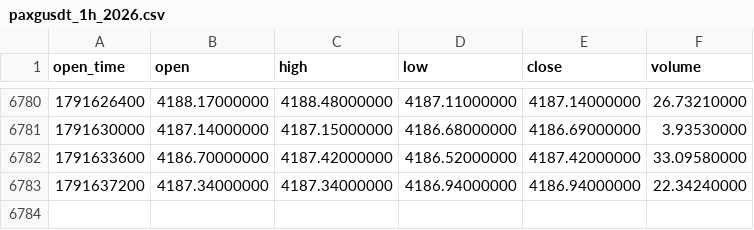
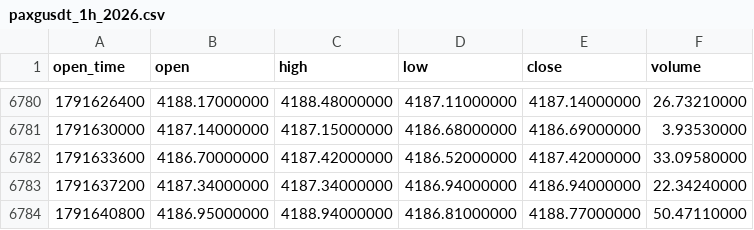
Before and after one commit to richardrank13-spec/atlas-data, a CSV file: data/binance/paxgusdt_1h_2026.csv, drawn as a sheet; only a part is shown, gaps mark what is left out.

Commit message:
data 2026-10-10T15:18Z

```diff
--- a/data/binance/paxgusdt_1h_2026.csv
+++ b/data/binance/paxgusdt_1h_2026.csv
@@ -6783 +6783,2 @@ open_time,open,high,low,close,volume
 1791637200,4187.34000000,4187.34000000,4186.94000000,4186.94000000,22.34240000
+1791640800,4186.95000000,4188.94000000,4186.81000000,4188.77000000,50.47110000
```
Also changed, not shown: data/binance/bnbusdt_1h_2026.csv, data/bitstamp/btcusd_1h_2026.csv, 14 other files.
